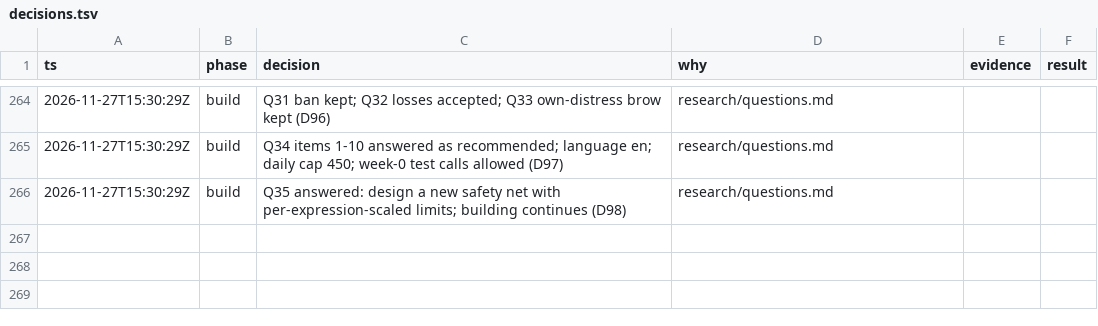
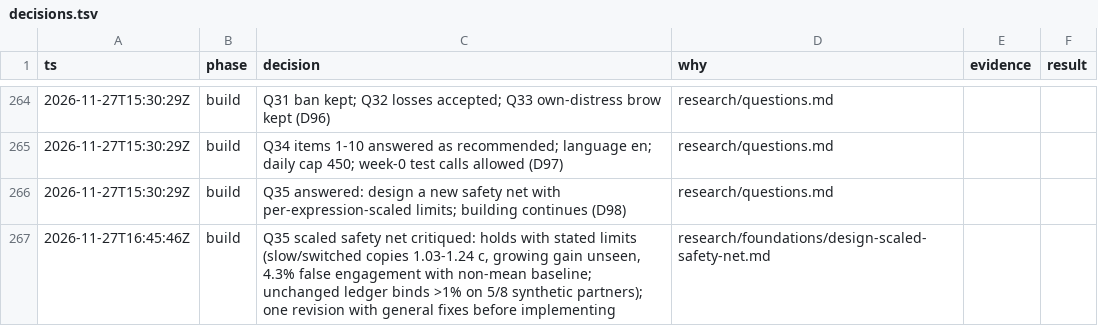
Before and after one commit to ailuruth/affect, a TSV file: decisions.tsv, drawn as a sheet; only a part is shown, gaps mark what is left out.

```diff
--- a/decisions.tsv
+++ b/decisions.tsv
@@ -266 +266,2 @@ ts	phase	decision	why	evidence	result
 2026-11-27T15:30:29Z	build	Q35 answered: design a new safety net with per-expression-scaled limits; building continues (D98)	research/questions.md
+2026-11-27T16:45:46Z	build	Q35 scaled safety net critiqued: holds with stated limits (slow/switched copies 1.03-1.24 c, growing gain unseen, 4.3% false engagement with non-mean baseline; unchanged ledger binds >1% on 5/8 synthetic partners); one revision with general fixes before implementing	research/foundations/design-scaled-safety-net.md
```
Also changed, not shown: 5 other files.
